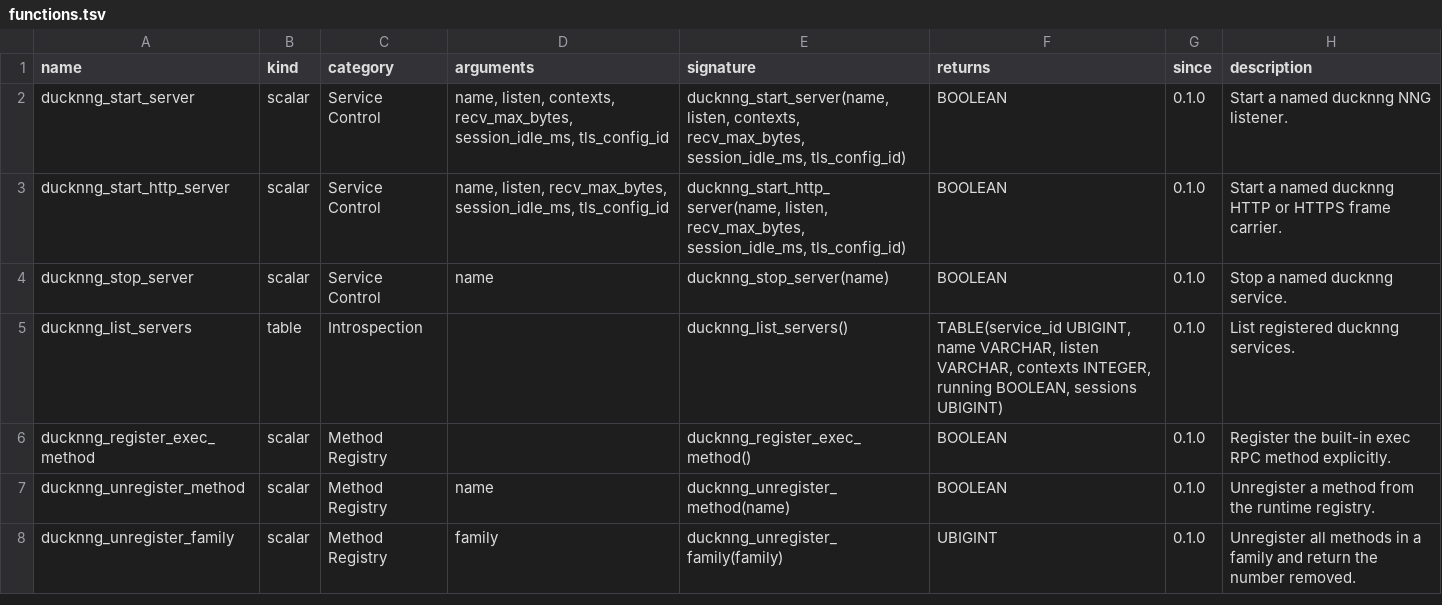
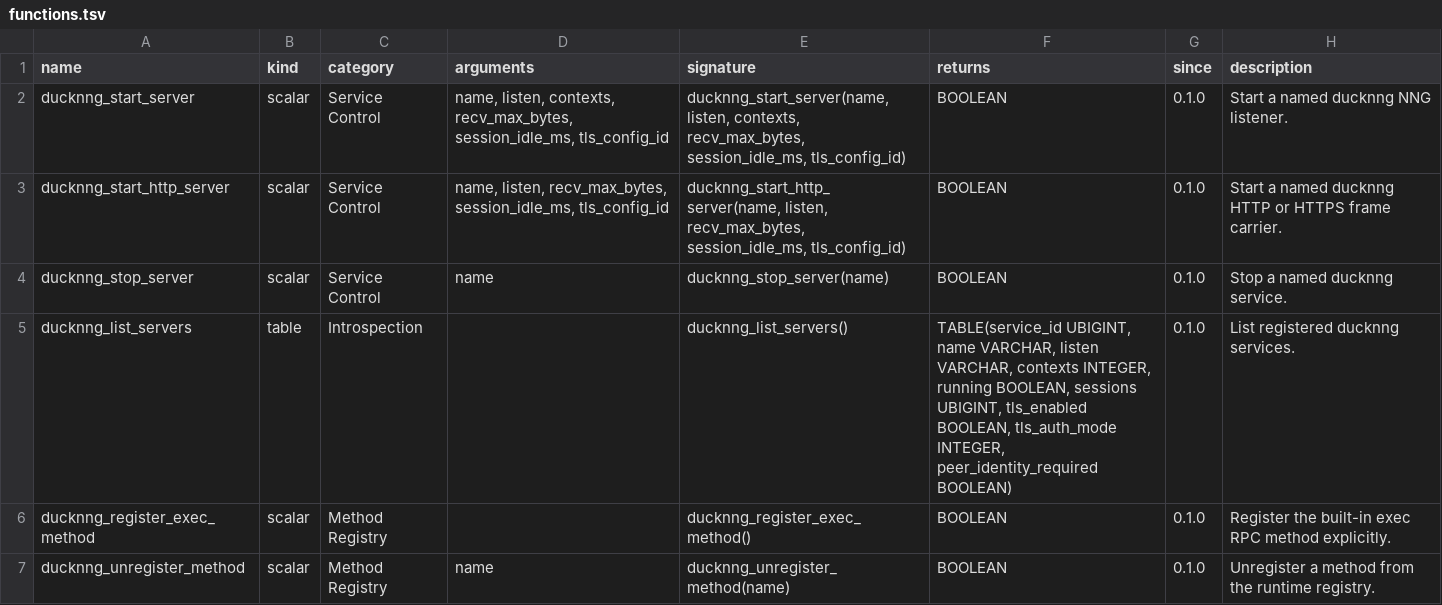
Before and after one commit to sounkou-bioinfo/ducknng, a TSV file: function_catalog/functions.tsv, drawn as a sheet; only a part is shown; the shorter side is filled out with more unchanged rows.

Commit message:
Add mTLS peer identity authorization

```diff
--- a/function_catalog/functions.tsv
+++ b/function_catalog/functions.tsv
@@ -4,3 +4,3 @@ ducknng_start_http_server	scalar	Service Control	name, listen, recv_max_bytes, s
 ducknng_stop_server	scalar	Service Control	name	ducknng_stop_server(name)	BOOLEAN	0.1.0	Stop a named ducknng service.
-ducknng_list_servers	table	Introspection		ducknng_list_servers()	TABLE(service_id UBIGINT, name VARCHAR, listen VARCHAR, contexts INTEGER, running BOOLEAN, sessions UBIGINT)	0.1.0	List registered ducknng services.
+ducknng_list_servers	table	Introspection		ducknng_list_servers()	TABLE(service_id UBIGINT, name VARCHAR, listen VARCHAR, contexts INTEGER, running BOOLEAN, sessions UBIGINT, tls_enabled BOOLEAN, tls_auth_mode INTEGER, peer_identity_required BOOLEAN)	0.1.0	List registered ducknng services.
 ducknng_register_exec_method	scalar	Method Registry		ducknng_register_exec_method()	BOOLEAN	0.1.0	Register the built-in exec RPC method explicitly.
```
Also changed, not shown: 28 other files.
